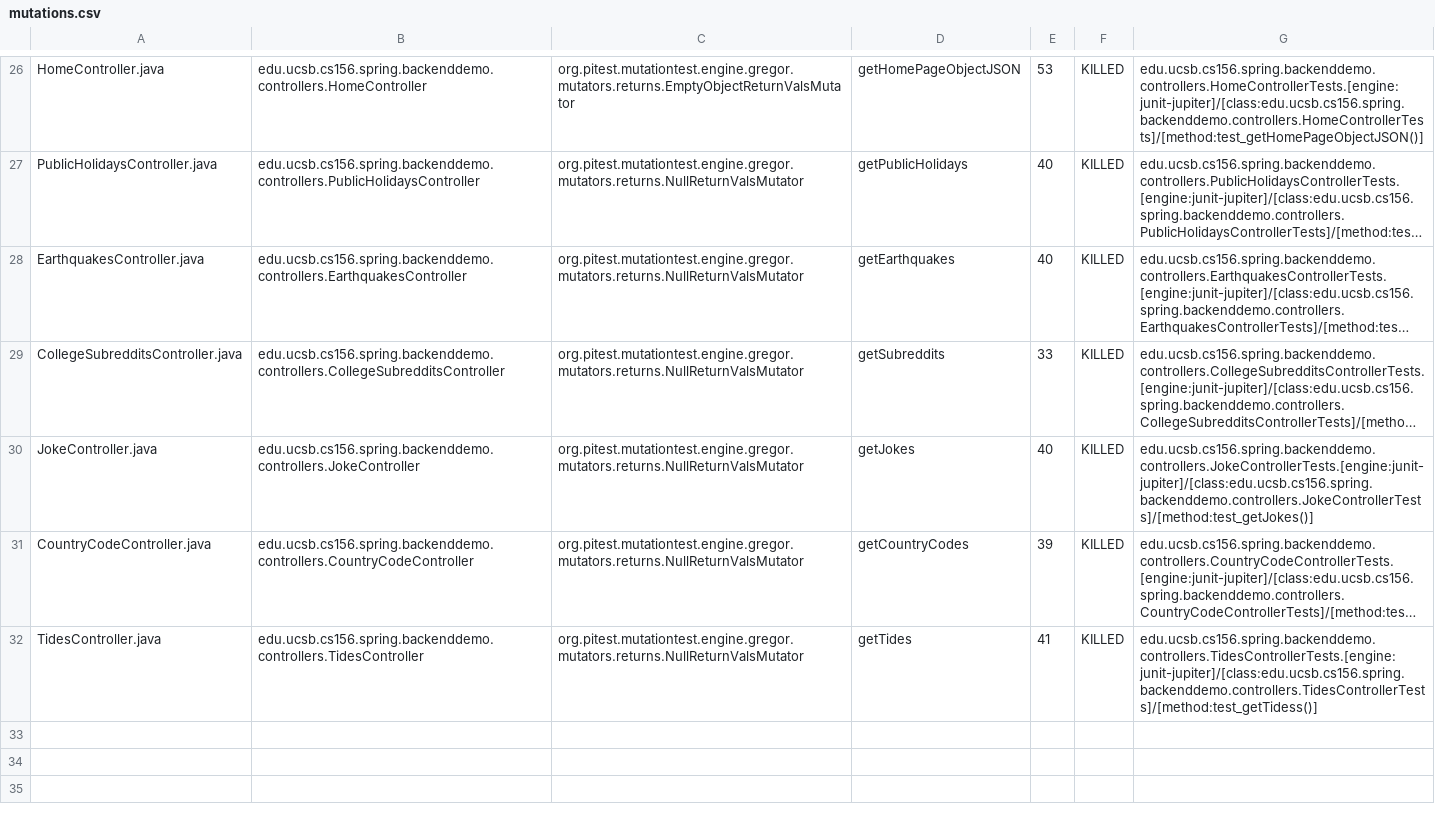
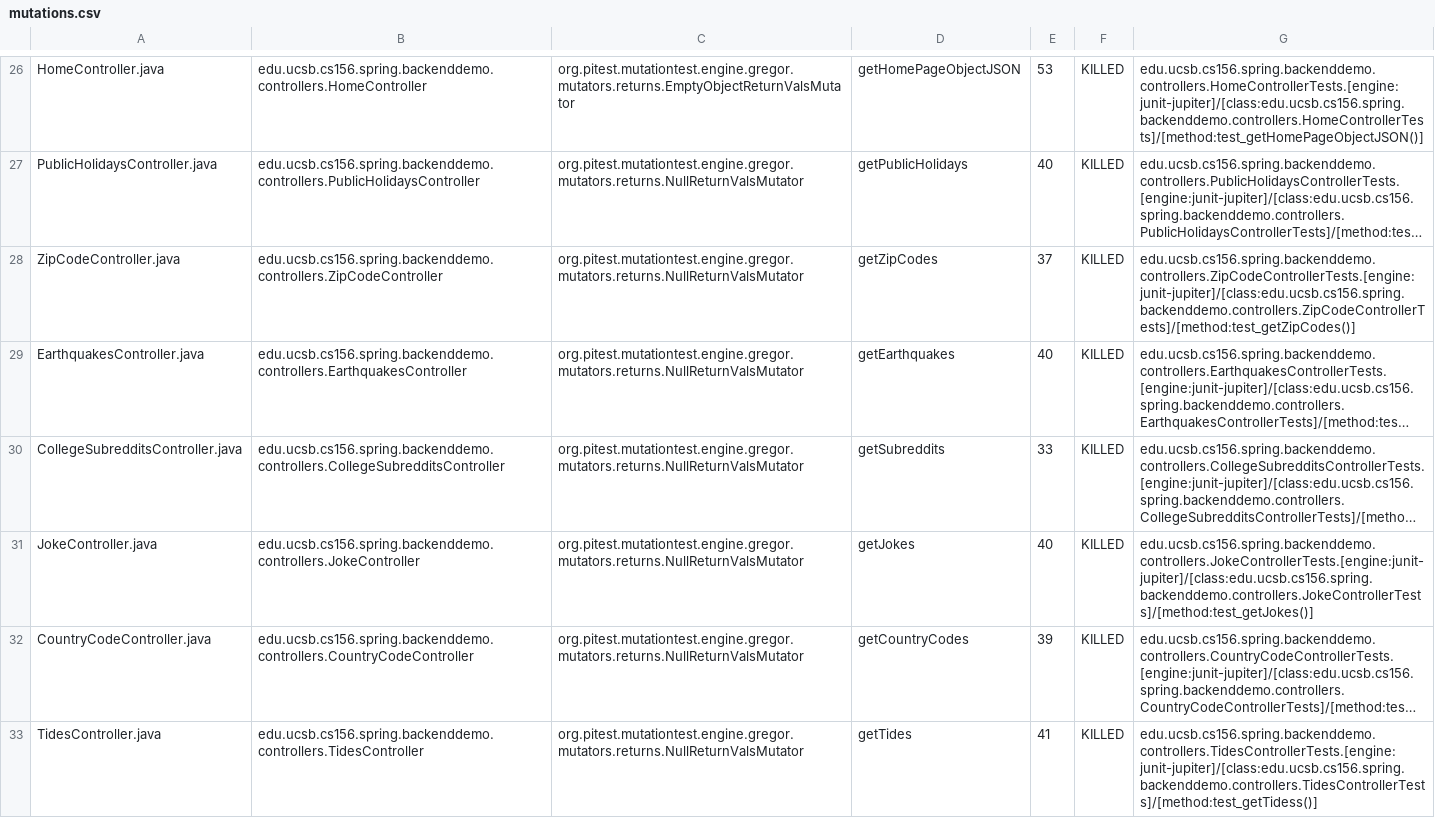
Before and after one commit to ucsb-cs156-s24/team01-s24-4pm-4, a CSV file: pitest/mutations.csv, drawn as a sheet; only a part is shown, gaps mark what is left out; long unchanged cells end in …; the diff names each change by its address in the sheet, - before the commit and + after, or states it on an @@ line.

Commit message:
Deploying to gh-pages from @ ucsb-cs156-s24/team01-s24-4pm-4@9482fe66a00d6098689c7d387559ea40bab11c9e 🚀

```diff
--- a/pitest/mutations.csv
+++ b/pitest/mutations.csv
+row 28: ZipCodeController.java | edu.ucsb.cs156.spring.backenddemo.controllers.ZipCodeController | org.pitest.mutationtest.engine.gregor.mutators.returns.NullReturnValsMutator | getZipCodes | 37 | KILLED | edu.ucsb.cs156.spring.backenddemo.controllers.ZipCodeControllerTests.[engine:junit-jupiter]/[class:edu.ucsb.cs156.spring.backenddemo.controllers.ZipCodeControllerTests]/[method:test_getZipCodes()]
```
Also changed, not shown: 19 other files.
